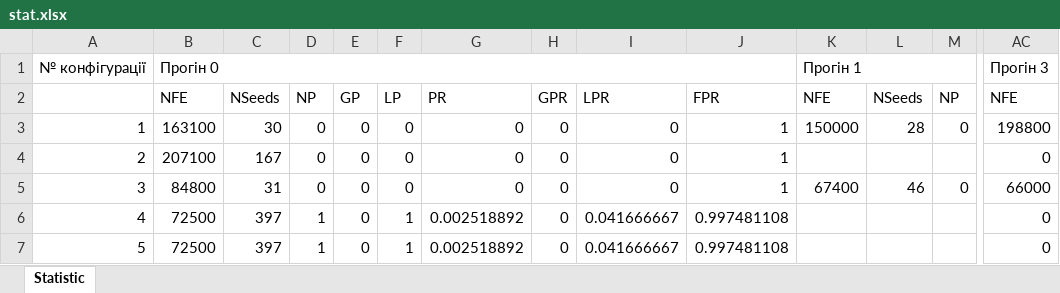
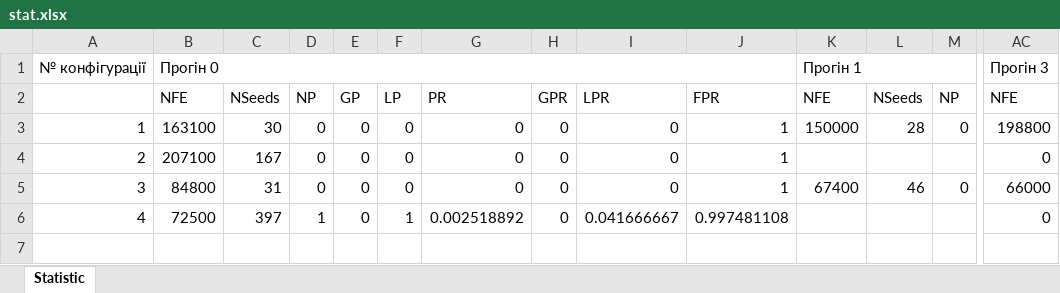
Before and after one commit to ADobrianskiy/evol-programming, an Excel workbook: out/dimension_2/sheckels/stat.xlsx, sheet Statistic, drawn as a sheet; only a part is shown, gaps mark what is left out; values as stored, in another font and other column widths than the file's, no borders; rows hold the shown columns only; the diff names each change by its address in the sheet, - before the commit and + after, or states it on an @@ line.

Commit message:
Regenerating excel fiels

```diff
--- a/out/dimension_2/sheckels/stat.xlsx (sheet Statistic)
+++ b/out/dimension_2/sheckels/stat.xlsx (sheet Statistic)
-row 7: 5 | 72500 | 397 | 1 | 0 | 1 | 0.002518892 | 0 | 0.041666667 | 0.997481108 |  |  |  | 0
```
Also changed, not shown: out/dimension_1/rastrigin/stat.xlsx, out/dimension_2/rastrigin/stat.xlsx, 1 other file.
